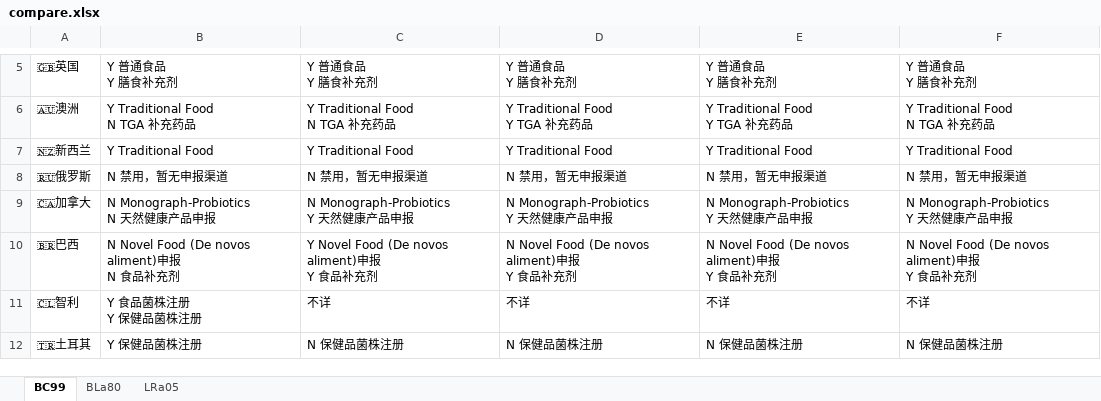
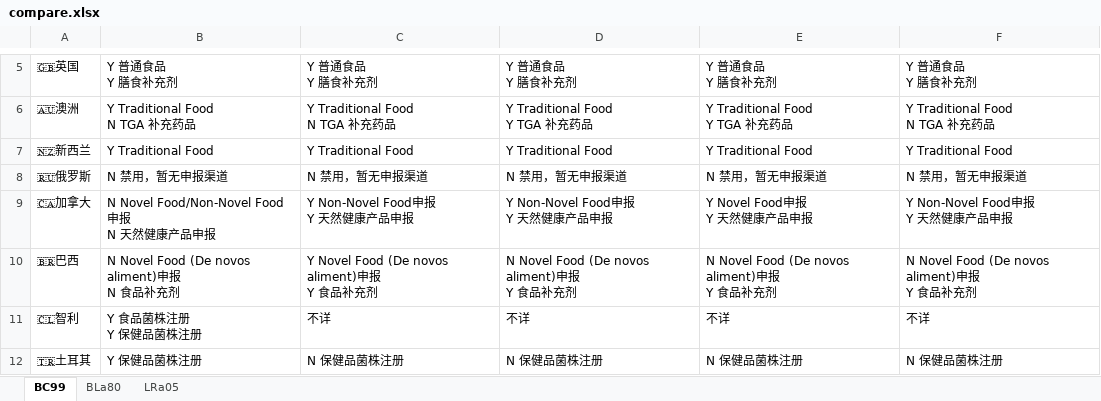
Before and after one commit to EsWhyKay/wecompliance, an Excel workbook: compare.xlsx, sheet BC99, drawn as a sheet; only a part is shown, gaps mark what is left out; values as stored, in another font and other column widths than the file's, no borders; ↵ is a line break in a cell; the diff names each change by its address in the sheet, - before the commit and + after, or states it on an @@ line.

Commit message:
update data

```diff
--- a/compare.xlsx (sheet BC99)
+++ b/compare.xlsx (sheet BC99)
-B9: N Monograph-Probiotics ↵ N 天然健康产品申报
+B9: N Novel Food/Non-Novel Food申报 ↵ N 天然健康产品申报
-C9: N Monograph-Probiotics ↵ Y 天然健康产品申报
+C9: Y Non-Novel Food申报 ↵ Y 天然健康产品申报
-D9: N Monograph-Probiotics ↵ Y 天然健康产品申报
+D9: Y Non-Novel Food申报 ↵ Y 天然健康产品申报
-E9: N Monograph-Probiotics ↵ Y 天然健康产品申报
+E9: Y Novel Food申报 ↵ Y 天然健康产品申报
-F9: N Monograph-Probiotics ↵ Y 天然健康产品申报
+F9: Y Non-Novel Food申报 ↵ Y 天然健康产品申报
```
